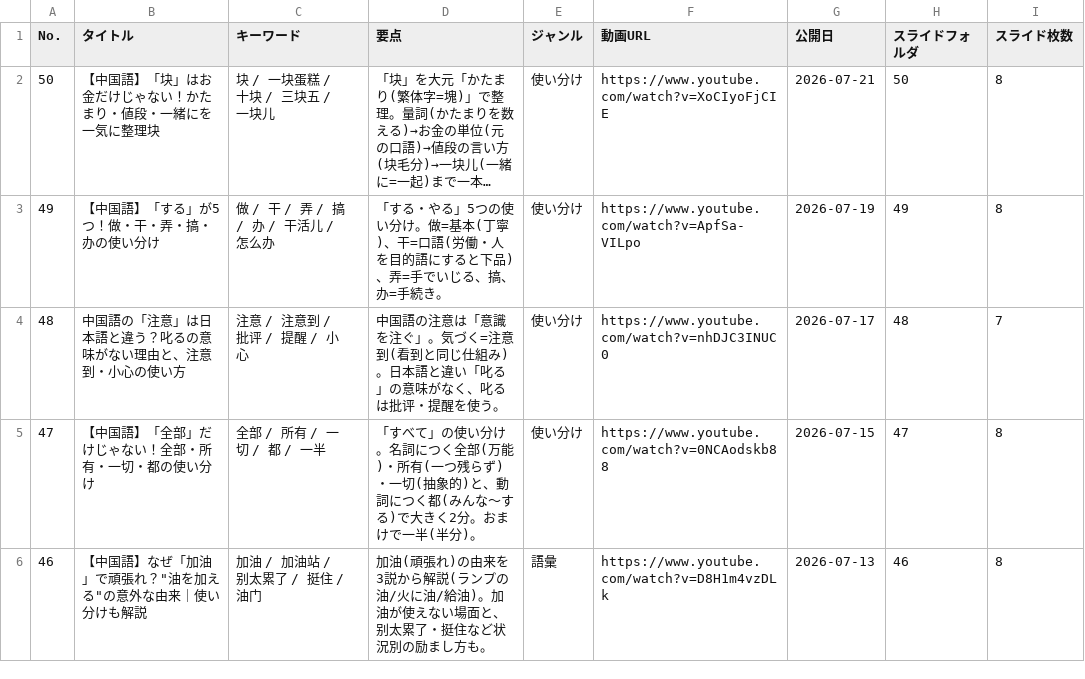
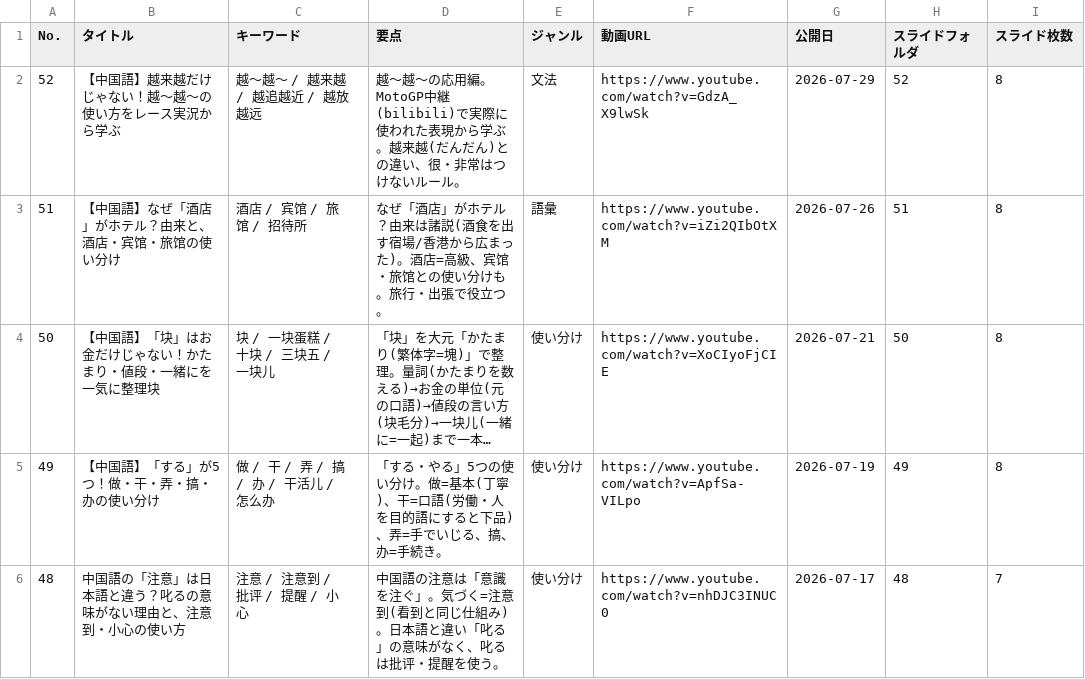
Before and after one commit to xiaohei36Chinese/chinese-dictionary, a CSV file: videos.csv, drawn as a sheet; only a part is shown; the shorter side is filled out with more unchanged rows; long unchanged cells end in …; the diff names each change by its address in the sheet, - before the commit and + after, or states it on an @@ line.

Commit message:
Update videos.csv

```diff
--- a/videos.csv
+++ b/videos.csv
+row 2: 52 | 【中国語】越来越だけじゃない！越〜越〜の使い方をレース実況から学ぶ | 越〜越〜 / 越来越 / 越追越近 / 越放越远 | 越〜越〜の応用編。MotoGP中継(bilibili)で実際に使われた表現から学ぶ。越来越(だんだん)との違い、很・非常はつけないルール。 | 文法 | https://www.youtube.com/watch?v=GdzA_X9lwSk | 2026-07-29 | 52 | 8
+row 3: 51 | 【中国語】なぜ「酒店」がホテル？由来と、酒店・宾馆・旅馆の使い分け | 酒店 / 宾馆 / 旅馆 / 招待所 | なぜ「酒店」がホテル？由来は諸説(酒食を出す宿場/香港から広まった)。酒店=高級、宾馆・旅馆との使い分けも。旅行・出張で役立つ。 | 語彙 | https://www.youtube.com/watch?v=iZi2QIbOtXM | 2026-07-26 | 51 | 8
```
